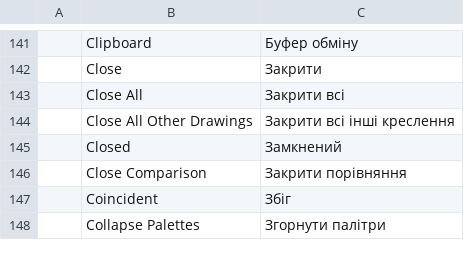
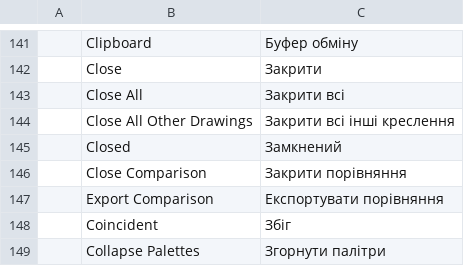
Before and after one commit to 0x-fork/cadcraft, a TSV file: crates/ui-egui/src/i18n/uk.tsv, drawn as a sheet; only a part is shown, gaps mark what is left out; the diff names each change by its address in the sheet, - before the commit and + after, or states it on an @@ line.

Commit message:
COMPAREEXPORT: export a drawing comparison to a new drawing
COMPAREEXPORT compares the two drawings again and opens the result as a
new untitled drawing, compare_<this> vs <other>.dwg. Model space holds
the other drawing's removed and changed objects as group
COMPARE_COMPARED and the compared tab's objects as group
COMPARE_CURRENT, in the overlay's colors: green for objects only in
this drawing or changed in it, red for the other drawing's, gray for
objects in both.

Block references, dimensions and multileaders refer to recolored copies
of their blocks, tables and tolerances use recolored copies of their
styles, and inline MTEXT and cell colors, dimension style colors,
multiline element colors and gradients follow the object. The new
drawing takes the layers and styles of the other drawing that this
drawing lacks, and the blocks its exported objects refer to; an
anonymous block whose name is taken is copied under a free name. The
comparison bar gets an Export button.

```diff
--- a/crates/ui-egui/src/i18n/uk.tsv
+++ b/crates/ui-egui/src/i18n/uk.tsv
+row 147:  | Export Comparison | Експортувати порівняння
```
Also changed, not shown: crates/ui-egui/src/i18n/ar.tsv, crates/ui-egui/src/i18n/cs.tsv, 15 other files.
